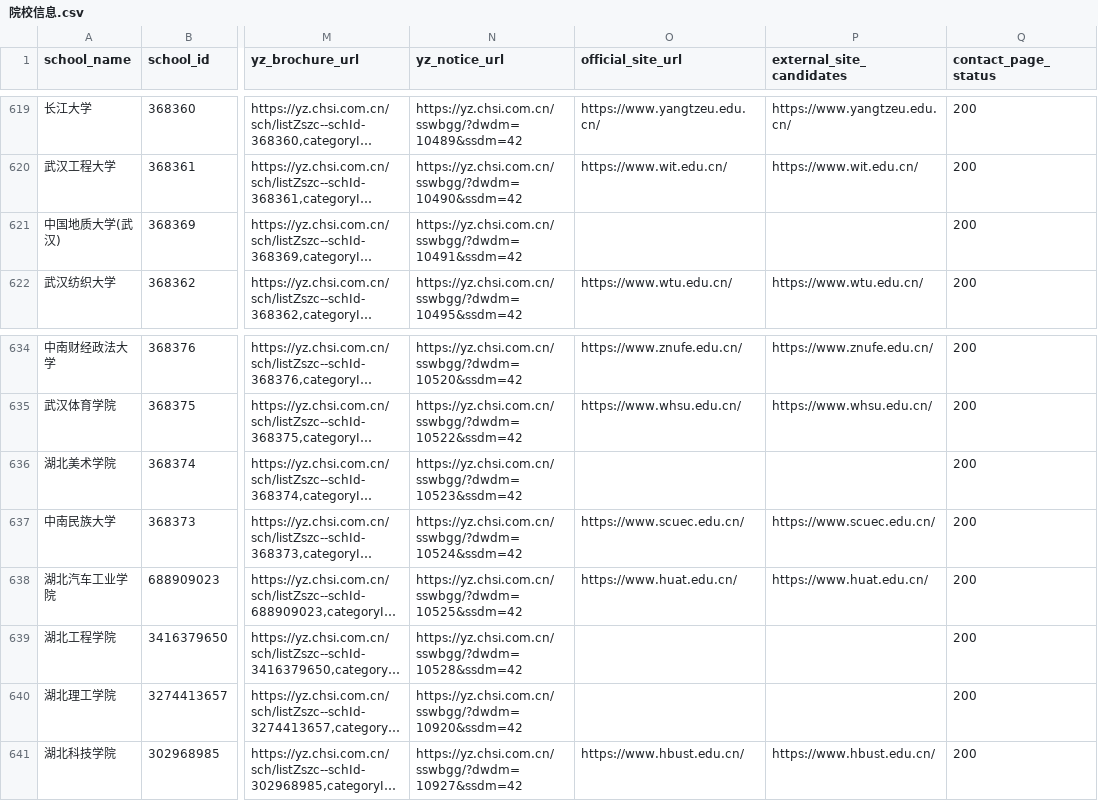
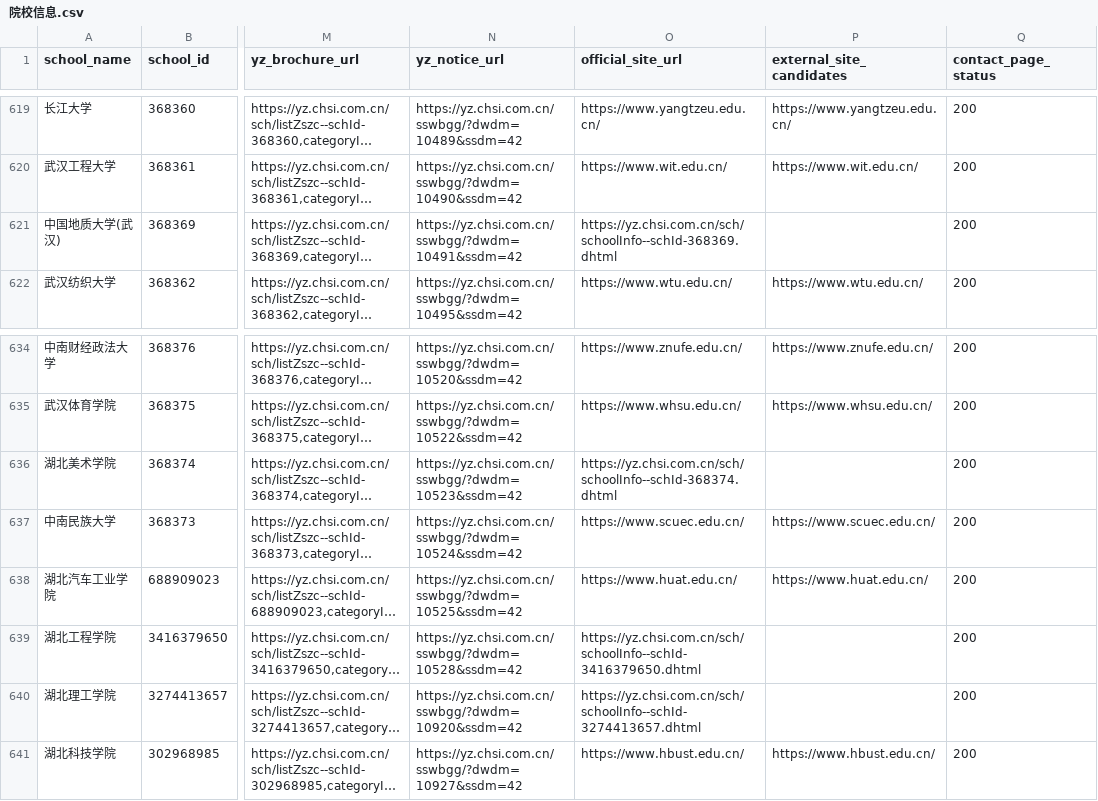
Before and after one commit to zhubingbing/KaoBot, a CSV file: docs/院校信息/院校信息.csv, drawn as a sheet; only a part is shown, gaps mark what is left out; long unchanged cells end in …; the diff names each change by its address in the sheet, - before the commit and + after, or states it on an @@ line.

Commit message:
add department pages for hubei universities batch

```diff
--- a/docs/院校信息/院校信息.csv
+++ b/docs/院校信息/院校信息.csv
-O621 (official_site_url): (empty)
+O621 (official_site_url): https://yz.chsi.com.cn/sch/schoolInfo--schId-368369.dhtml
-O636 (official_site_url): (empty)
+O636 (official_site_url): https://yz.chsi.com.cn/sch/schoolInfo--schId-368374.dhtml
-O639 (official_site_url): (empty)
+O639 (official_site_url): https://yz.chsi.com.cn/sch/schoolInfo--schId-3416379650.dhtml
-O640 (official_site_url): (empty)
+O640 (official_site_url): https://yz.chsi.com.cn/sch/schoolInfo--schId-3274413657.dhtml
```
Also changed, not shown: 26 other files.
